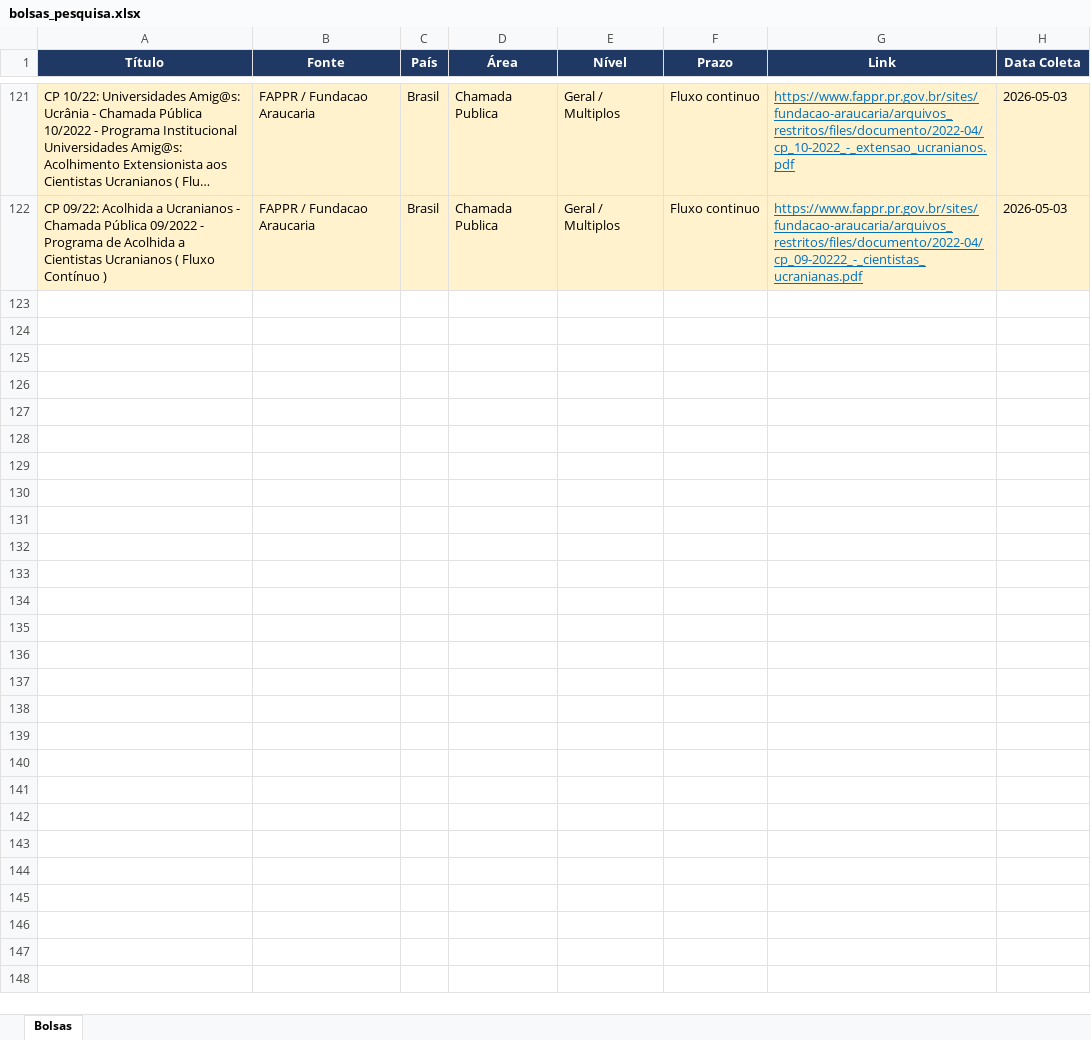
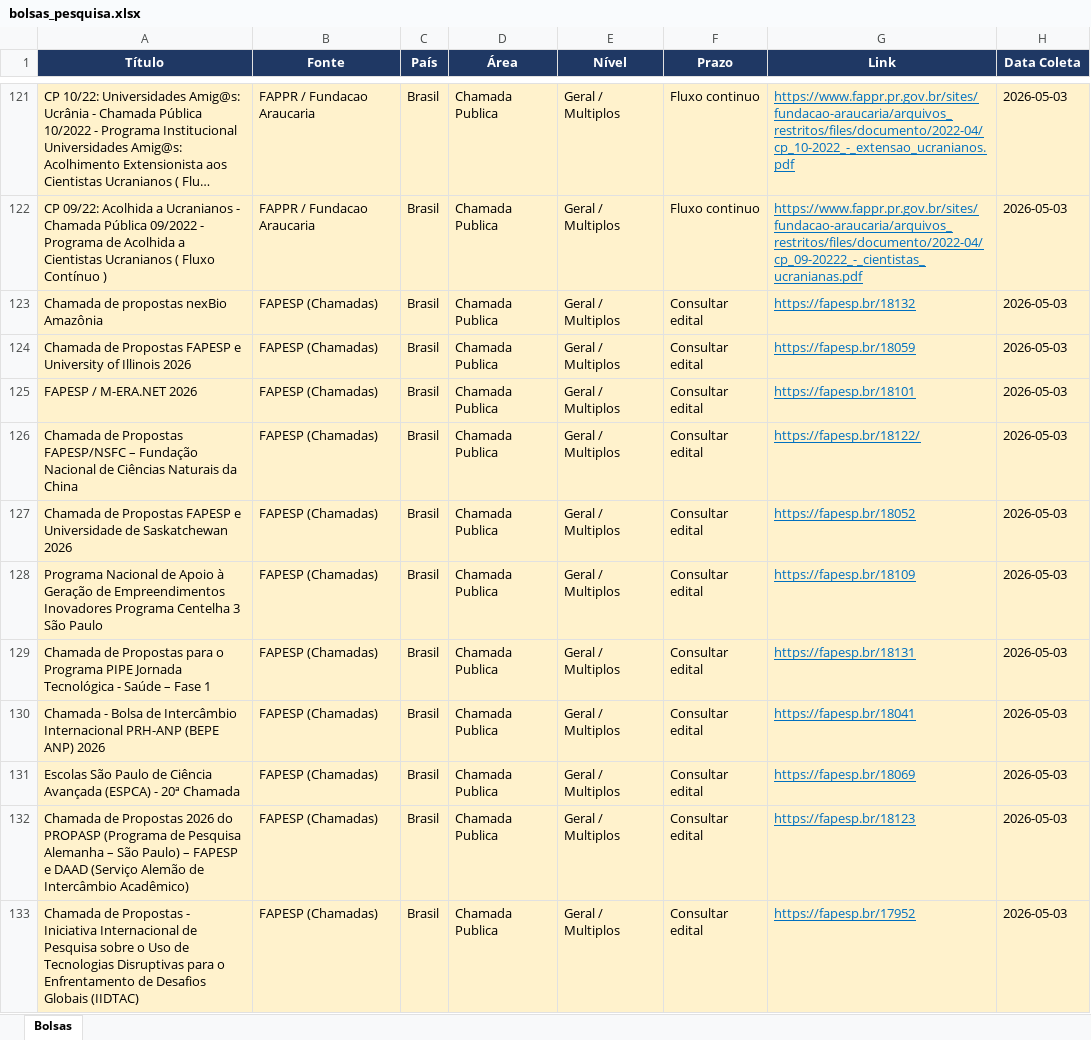
Before and after one commit to lucasdamasio1-commits/bolsas, an Excel workbook: bolsas_pesquisa.xlsx, sheet Bolsas, drawn as a sheet; only a part is shown, gaps mark what is left out; long unchanged cells end in …; values as stored, in another font and other column widths than the file's, no borders; the diff covers the shown part only; the diff names each change by its address in the sheet, - before the commit and + after, or states it on an @@ line.

```diff
--- a/bolsas_pesquisa.xlsx (sheet Bolsas)
+++ b/bolsas_pesquisa.xlsx (sheet Bolsas)
+row 123: Chamada de propostas nexBio Amazônia | FAPESP (Chamadas) | Brasil | Chamada Publica | Geral / Multiplos | Consultar edital | https://fapesp.br/18132 | 2026-05-03
+row 124: Chamada de Propostas FAPESP e University of Illinois 2026 | FAPESP (Chamadas) | Brasil | Chamada Publica | Geral / Multiplos | Consultar edital | https://fapesp.br/18059 | 2026-05-03
+row 125: FAPESP / M-ERA.NET 2026 | FAPESP (Chamadas) | Brasil | Chamada Publica | Geral / Multiplos | Consultar edital | https://fapesp.br/18101 | 2026-05-03
+row 126: Chamada de Propostas FAPESP/NSFC – Fundação Nacional de Ciências Naturais da China | FAPESP (Chamadas) | Brasil | Chamada Publica | Geral / Multiplos | Consultar edital | https://fapesp.br/18122/ | 2026-05-03
+row 127: Chamada de Propostas FAPESP e Universidade de Saskatchewan 2026 | FAPESP (Chamadas) | Brasil | Chamada Publica | Geral / Multiplos | Consultar edital | https://fapesp.br/18052 | 2026-05-03
+row 128: Programa Nacional de Apoio à Geração de Empreendimentos Inovadores Programa Centelha 3 São Paulo | FAPESP (Chamadas) | Brasil | Chamada Publica | Geral / Multiplos | Consultar edital | https://fapesp.br/18109 | 2026-05-03
+row 129: Chamada de Propostas para o Programa PIPE Jornada Tecnológica - Saúde – Fase 1 | FAPESP (Chamadas) | Brasil | Chamada Publica | Geral / Multiplos | Consultar edital | https://fapesp.br/18131 | 2026-05-03
+row 130: Chamada - Bolsa de Intercâmbio Internacional PRH-ANP (BEPE ANP) 2026 | FAPESP (Chamadas) | Brasil | Chamada Publica | Geral / Multiplos | Consultar edital | https://fapesp.br/18041 | 2026-05-03
+row 131: Escolas São Paulo de Ciência Avançada (ESPCA) - 20ª Chamada | FAPESP (Chamadas) | Brasil | Chamada Publica | Geral / Multiplos | Consultar edital | https://fapesp.br/18069 | 2026-05-03
+row 132: Chamada de Propostas 2026 do PROPASP (Programa de Pesquisa Alemanha – São Paulo) – FAPESP e DAAD (Serviço Alemão de Intercâmbio Acadêmico) | FAPESP (Chamadas) | Brasil | Chamada Publica | Geral / Multiplos | Consultar edital | https://fapesp.br/18123 | 2026-05-03
+row 133: Chamada de Propostas - Iniciativa Internacional de Pesquisa sobre o Uso de Tecnologias Disruptivas para o Enfrentamento de Desafios Globais (IIDTAC) | FAPESP (Chamadas) | Brasil | Chamada Publica | Geral / Multiplos | Consultar edital | https://fapesp.br/17952 | 2026-05-03
```
Also changed, not shown: 11 added rows elsewhere in this sheet, 5 other files.
